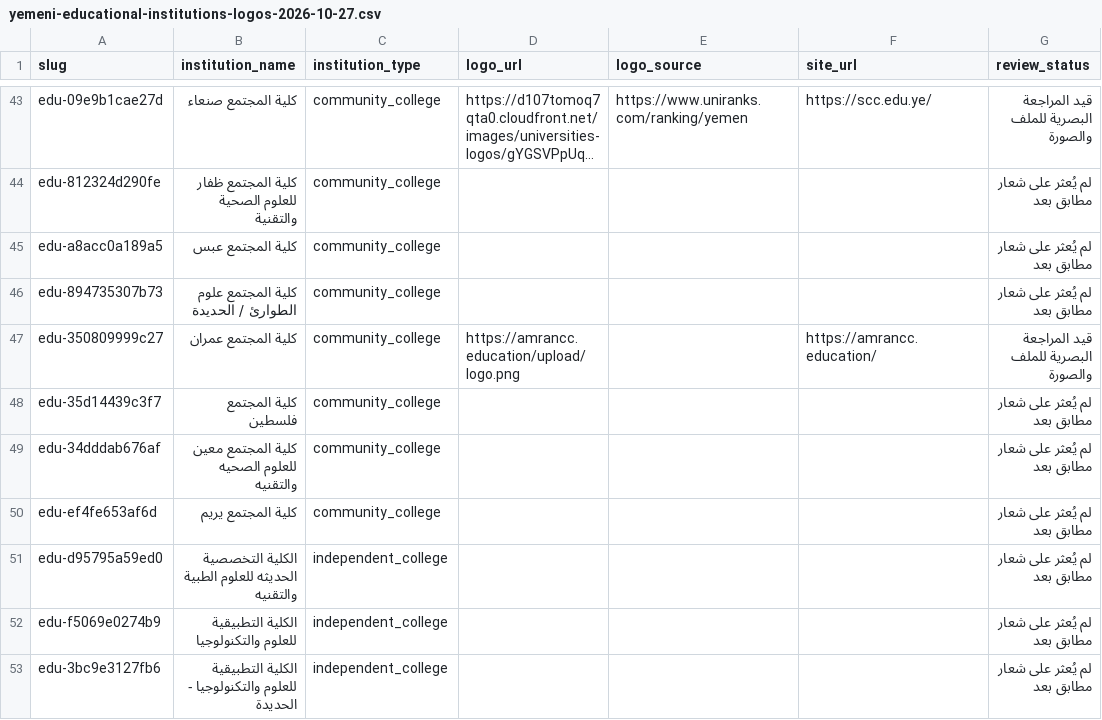
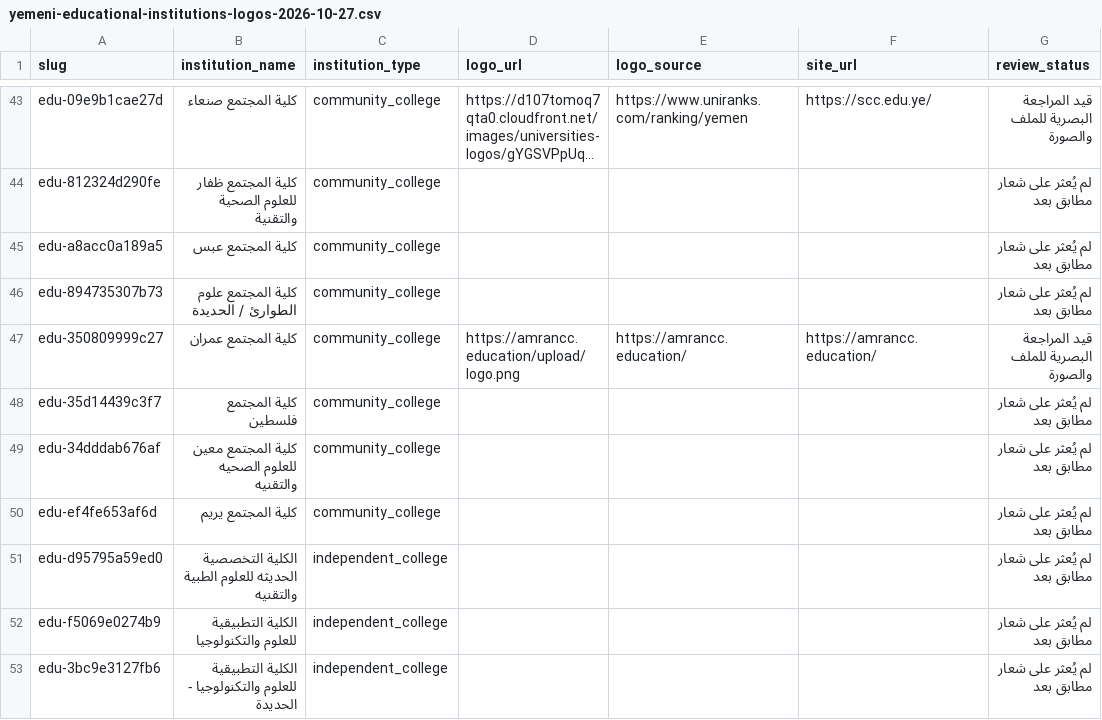
Before and after one commit to AihamAnter/967-initiative, a CSV file: docs/yemeni-educational-institutions-logos-2026-10-27.csv, drawn as a sheet; only a part is shown, gaps mark what is left out; long unchanged cells end in ….

Commit message:
Fix logo provenance row for Amran community college

```diff
--- a/docs/yemeni-educational-institutions-logos-2026-10-27.csv
+++ b/docs/yemeni-educational-institutions-logos-2026-10-27.csv
@@ -46,3 +46,3 @@
 "edu-894735307b73","كلية المجتمع علوم الطوارئ / الحديدة","community_college","","","","لم يُعثر على شعار مطابق بعد"
-"edu-350809999c27","كلية المجتمع عمران","community_college","https://amrancc.education/upload/logo.png","","https://amrancc.education/","قيد المراجعة البصرية للملف والصورة"
+"edu-350809999c27","كلية المجتمع عمران","community_college","https://amrancc.education/upload/logo.png","https://amrancc.education/","https://amrancc.education/","قيد المراجعة البصرية للملف والصورة"
 "edu-35d14439c3f7","كلية المجتمع فلسطين","community_college","","","","لم يُعثر على شعار مطابق بعد"
```
